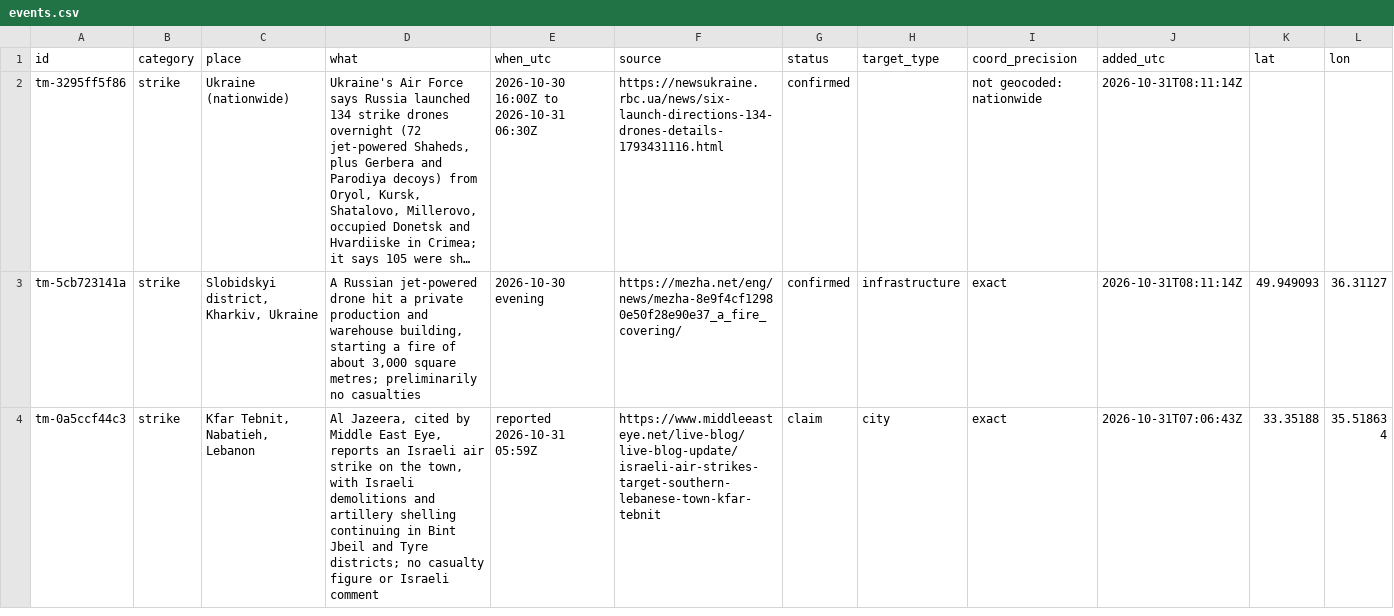
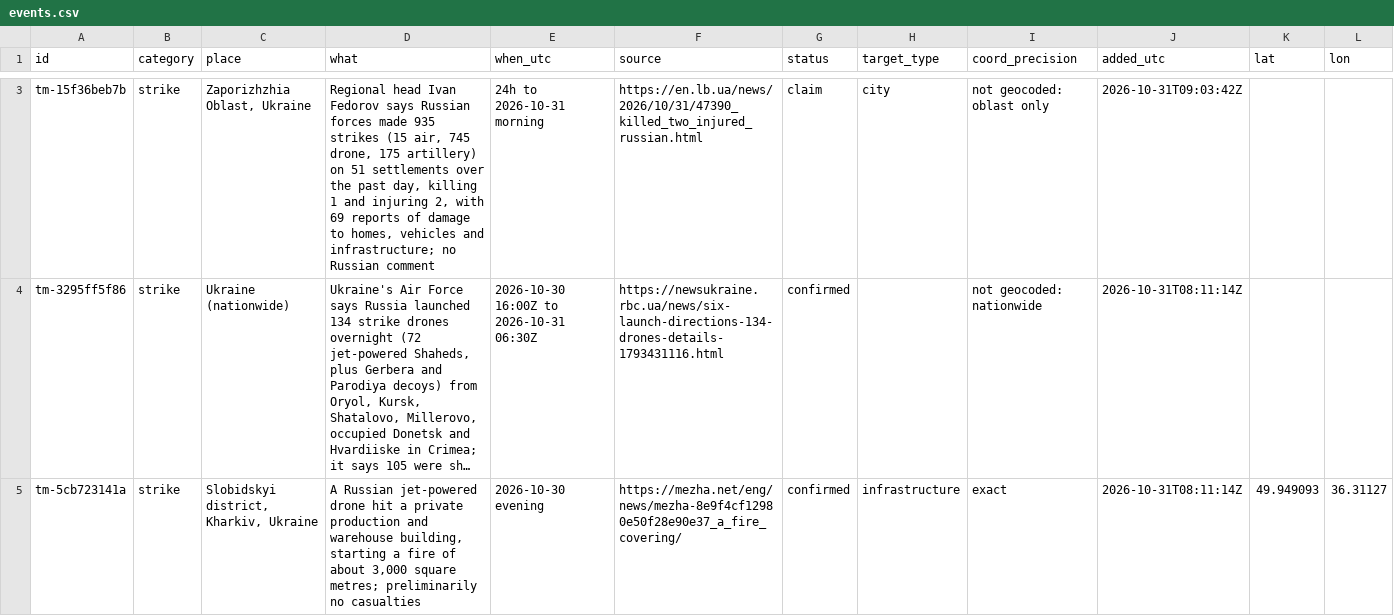
Before and after one commit to SimpleAdoptionRegistry/threat-map, a CSV file: events.csv, drawn as a sheet; only a part is shown, gaps mark what is left out; the shorter side is filled out with more unchanged rows; long unchanged cells end in …; the diff covers the shown part only; the diff names each change by its address in the sheet, - before the commit and + after, or states it on an @@ line.

```diff
--- a/events.csv
+++ b/events.csv
+row 3: tm-15f36beb7b | strike | Zaporizhzhia Oblast, Ukraine | Regional head Ivan Fedorov says Russian forces made 935 strikes (15 air, 745 drone, 175 artillery) on 51 settlements over the past day, killing 1 and injuring 2, with 69 reports of damage to homes, vehicles and infrastructure; no Russian comment | 24h to 2026-10-31 morning | https://en.lb.ua/news/2026/10/31/47390_killed_two_injured_russian.html | claim | city | not geocoded: oblast only | 2026-10-31T09:03:42Z
```
Also changed, not shown: 1 added row and 2 edited cells elsewhere in this file, 1 other file.
